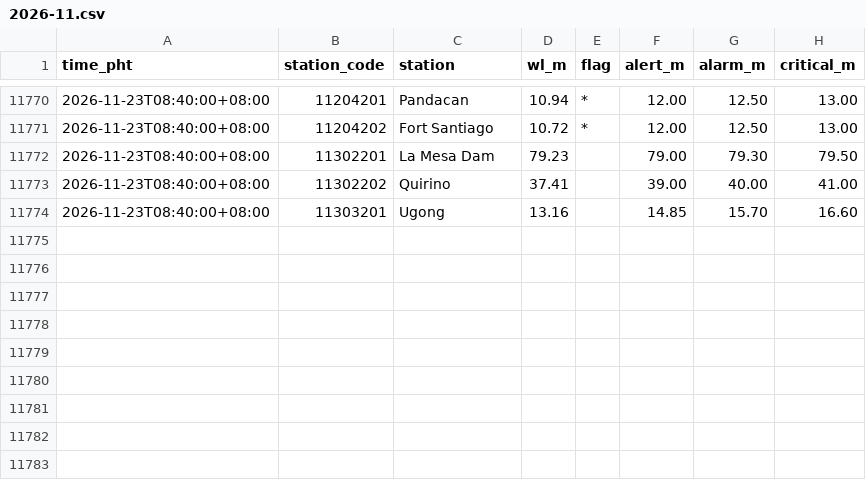
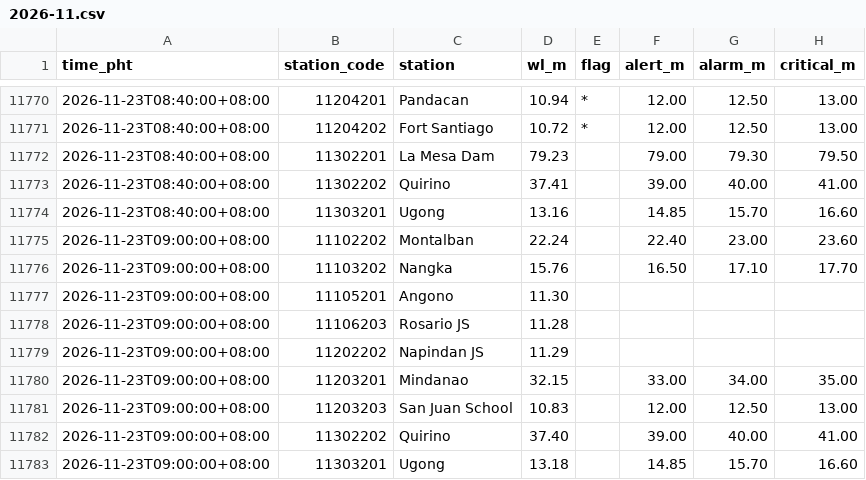
Before and after one commit to krystasis/ph-hazards, a CSV file: data/river_levels/2026-11.csv, drawn as a sheet; only a part is shown, gaps mark what is left out; the diff names each change by its address in the sheet, - before the commit and + after, or states it on an @@ line.

```diff
--- a/data/river_levels/2026-11.csv
+++ b/data/river_levels/2026-11.csv
+row 11775: 2026-11-23T09:00:00+08:00 | 11102202 | Montalban | 22.24 |  | 22.40 | 23.00 | 23.60
+row 11776: 2026-11-23T09:00:00+08:00 | 11103202 | Nangka | 15.76 |  | 16.50 | 17.10 | 17.70
+row 11777: 2026-11-23T09:00:00+08:00 | 11105201 | Angono | 11.30
+row 11778: 2026-11-23T09:00:00+08:00 | 11106203 | Rosario JS | 11.28
+row 11779: 2026-11-23T09:00:00+08:00 | 11202202 | Napindan JS | 11.29
+row 11780: 2026-11-23T09:00:00+08:00 | 11203201 | Mindanao | 32.15 |  | 33.00 | 34.00 | 35.00
+row 11781: 2026-11-23T09:00:00+08:00 | 11203203 | San Juan School | 10.83 |  | 12.00 | 12.50 | 13.00
+row 11782: 2026-11-23T09:00:00+08:00 | 11302202 | Quirino | 37.40 |  | 39.00 | 40.00 | 41.00
+row 11783: 2026-11-23T09:00:00+08:00 | 11303201 | Ugong | 13.18 |  | 14.85 | 15.70 | 16.60
```
Also changed, not shown: data/dams/2026.csv, data/earthquakes/2026-11.csv, 5 other files.
